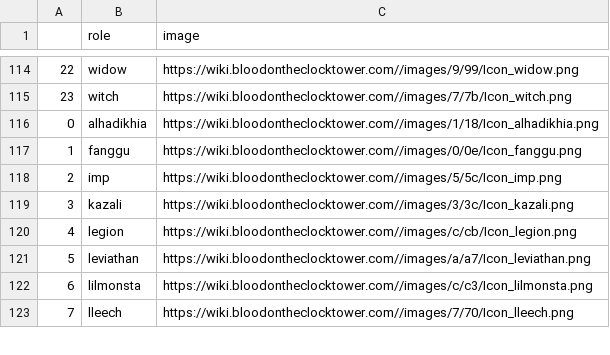
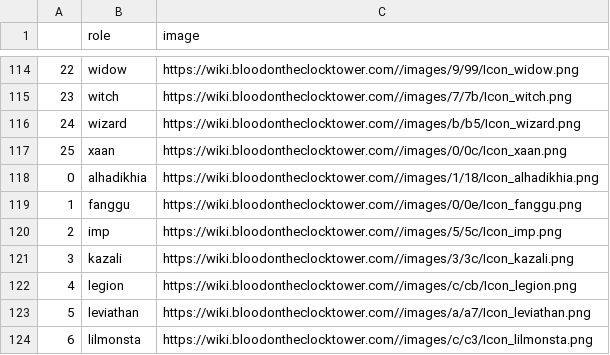
Before and after one commit to nolonunez/botc-spanish, a CSV file: assets/images/images.csv, drawn as a sheet; only a part is shown, gaps mark what is left out; the shorter side is filled out with more unchanged rows; the diff covers the shown part only; the diff names each change by its address in the sheet, - before the commit and + after, or states it on an @@ line.

```diff
--- a/assets/images/images.csv
+++ b/assets/images/images.csv
+row 116: 24 | wizard | https://wiki.bloodontheclocktower.com//images/b/b5/Icon_wizard.png
+row 117: 25 | xaan | https://wiki.bloodontheclocktower.com//images/0/0c/Icon_xaan.png
```
Also changed, not shown: 21 moved rows and row numbers in column A elsewhere in this file, assets/es_MX/database.csv, 5 other files.
